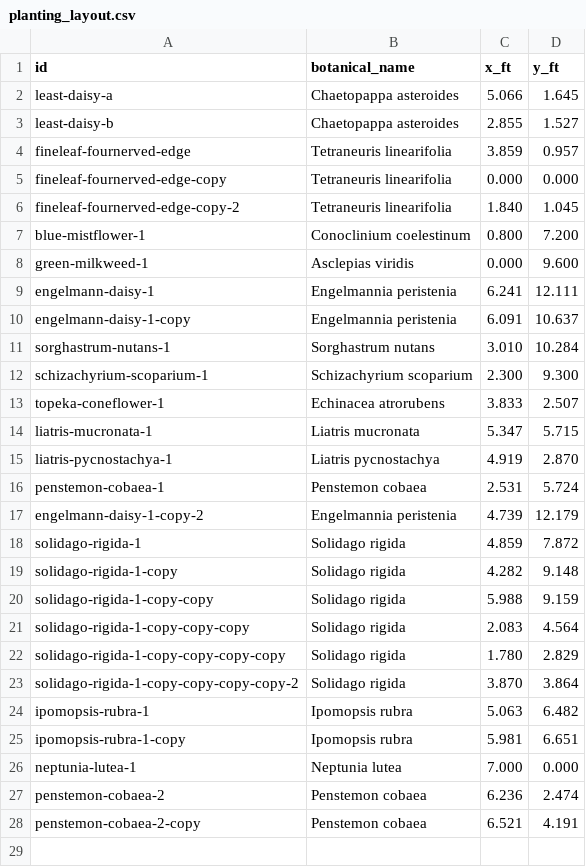
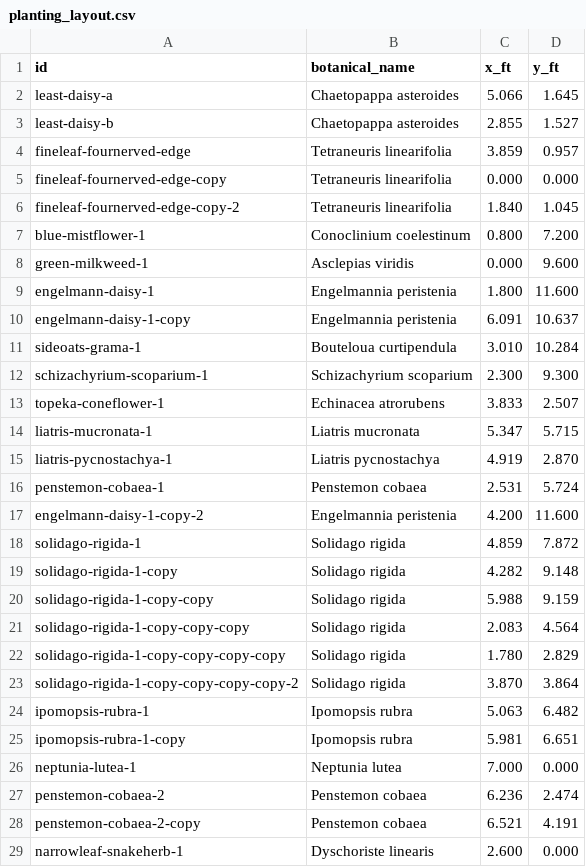
Before and after one commit to johntron/native_landscaping, a CSV file: projects/example-frontyard/planting_layout.csv, drawn as a sheet.

```diff
--- a/projects/example-frontyard/planting_layout.csv
+++ b/projects/example-frontyard/planting_layout.csv
@@ -8,5 +8,5 @@ blue-mistflower-1,Conoclinium coelestinum,0.800,7.200
 green-milkweed-1,Asclepias viridis,0.000,9.600
-engelmann-daisy-1,Engelmannia peristenia,6.241,12.111
+engelmann-daisy-1,Engelmannia peristenia,1.800,11.600
 engelmann-daisy-1-copy,Engelmannia peristenia,6.091,10.637
-sorghastrum-nutans-1,Sorghastrum nutans,3.010,10.284
+sideoats-grama-1,Bouteloua curtipendula,3.010,10.284
 schizachyrium-scoparium-1,Schizachyrium scoparium,2.300,9.300
@@ -16,3 +16,3 @@ liatris-pycnostachya-1,Liatris pycnostachya,4.919,2.870
 penstemon-cobaea-1,Penstemon cobaea,2.531,5.724
-engelmann-daisy-1-copy-2,Engelmannia peristenia,4.739,12.179
+engelmann-daisy-1-copy-2,Engelmannia peristenia,4.200,11.600
 solidago-rigida-1,Solidago rigida,4.859,7.872
@@ -28 +28,2 @@ penstemon-cobaea-2,Penstemon cobaea,6.236,2.474
 penstemon-cobaea-2-copy,Penstemon cobaea,6.521,4.191
+narrowleaf-snakeherb-1,Dyschoriste linearis,2.600,0.000
```
Also changed, not shown: plants.csv.
